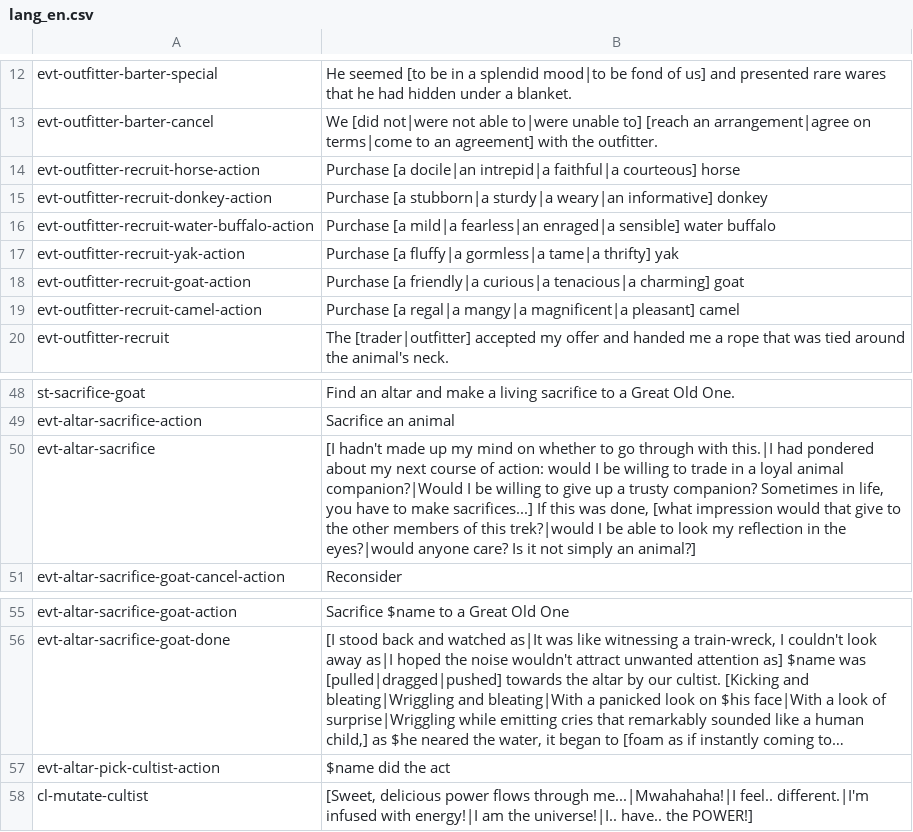
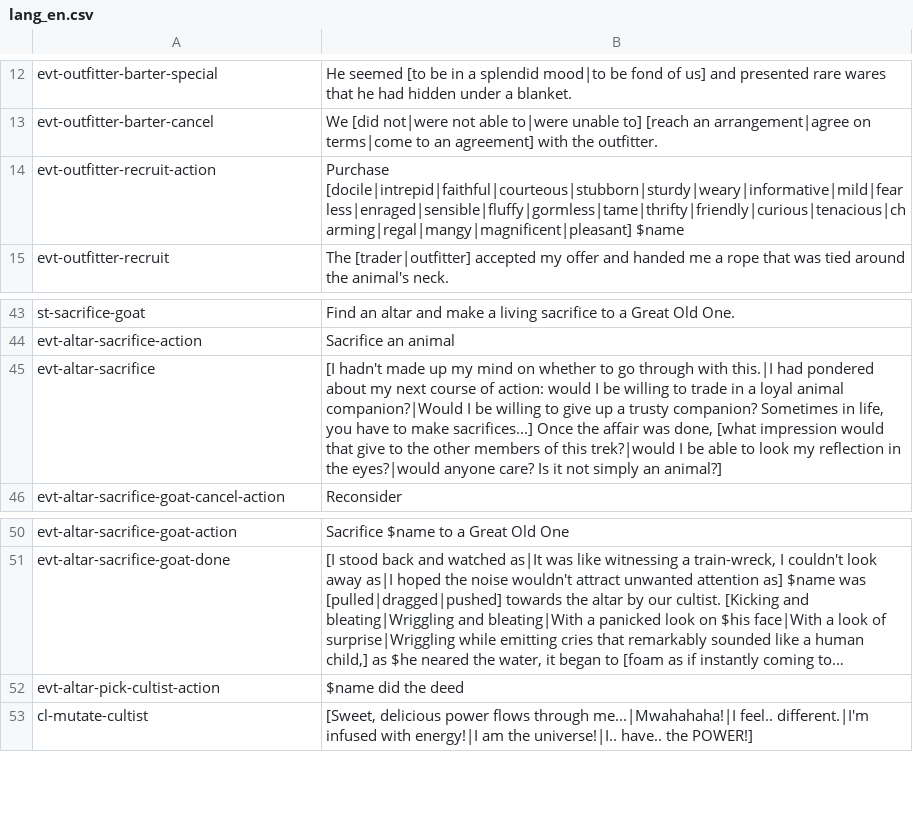
Before and after one commit to robbforce/tce_mods, a CSV file: pack_animal_pack/langs/lang_en.csv, drawn as a sheet; only a part is shown, gaps mark what is left out; long unchanged cells end in …; removed rows and columns are numbered as before the commit, all else as after; the diff names each change by its address in the sheet, - before the commit and + after, or states it on an @@ line.

Commit message:
Streamlined the outfitter barter action.
Removed the holdover text from the trader because despite the flavor it was little annoying to click twice to barter.
Simplified the animal selection and now the player can hover over a name to see what they're getting.

```diff
--- a/pack_animal_pack/langs/lang_en.csv
+++ b/pack_animal_pack/langs/lang_en.csv
-row 14: evt-outfitter-recruit-horse-action | Purchase [a docile|an intrepid|a faithful|a courteous] horse
-row 15: evt-outfitter-recruit-donkey-action | Purchase [a stubborn|a sturdy|a weary|an informative] donkey
-row 16: evt-outfitter-recruit-water-buffalo-action | Purchase [a mild|a fearless|an enraged|a sensible] water buffalo
-row 17: evt-outfitter-recruit-yak-action | Purchase [a fluffy|a gormless|a tame|a thrifty] yak
-row 18: evt-outfitter-recruit-goat-action | Purchase [a friendly|a curious|a tenacious|a charming] goat
-row 19: evt-outfitter-recruit-camel-action | Purchase [a regal|a mangy|a magnificent|a pleasant] camel
+row 14: evt-outfitter-recruit-action | Purchase [docile|intrepid|faithful|courteous|stubborn|sturdy|weary|informative|mild|fearless|enraged|sensible|fluffy|gormless|tame|thrifty|friendly|curious|tenacious|charming|regal|mangy|magnificent|pleasant] $name
-B45: …make sacrifices...] If this was done,…
+B45: …make sacrifices...] Once the affair was done,…
-B52: $name did the act
+B52: $name did the deed
```
Also changed, not shown: 1 other file.
